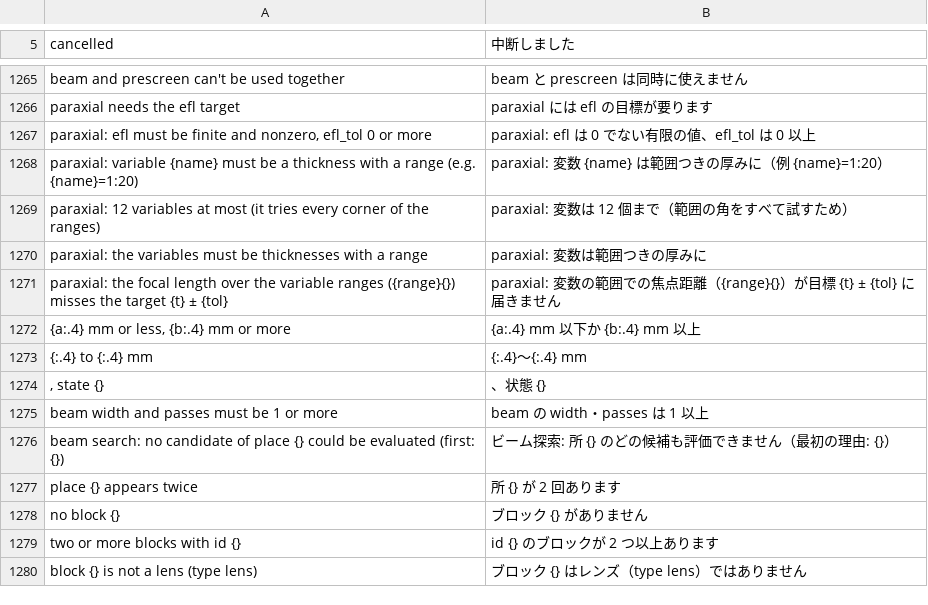
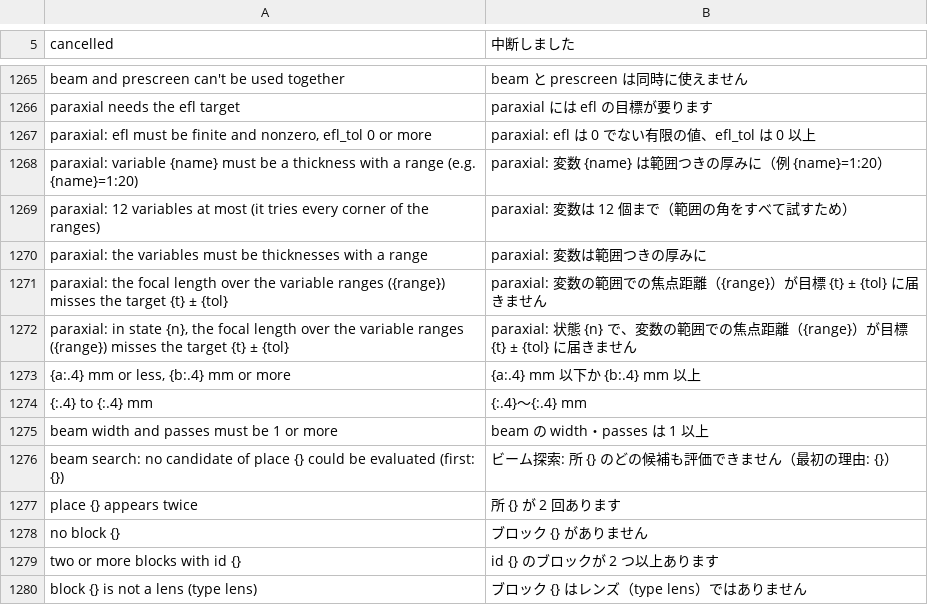
Before and after one commit to masa-iwm/lensbench, a TSV file: crates/lensbench-core/lang/ja.tsv, drawn as a sheet; only a part is shown, gaps mark what is left out.

```diff
--- a/crates/lensbench-core/lang/ja.tsv
+++ b/crates/lensbench-core/lang/ja.tsv
@@ -1270,6 +1270,6 @@ paraxial: 12 variables at most (it tries every corner of the ranges)	paraxial:
 paraxial: the variables must be thicknesses with a range	paraxial: 変数は範囲つきの厚みに
-paraxial: the focal length over the variable ranges ({range}{}) misses the target {t} ± {tol}	paraxial: 変数の範囲での焦点距離（{range}{}）が目標 {t} ± {tol} に届きません
+paraxial: the focal length over the variable ranges ({range}) misses the target {t} ± {tol}	paraxial: 変数の範囲での焦点距離（{range}）が目標 {t} ± {tol} に届きません
+paraxial: in state {n}, the focal length over the variable ranges ({range}) misses the target {t} ± {tol}	paraxial: 状態 {n} で、変数の範囲での焦点距離（{range}）が目標 {t} ± {tol} に届きません
 {a:.4} mm or less, {b:.4} mm or more	{a:.4} mm 以下か {b:.4} mm 以上
 {:.4} to {:.4} mm	{:.4}〜{:.4} mm
-, state {}	、状態 {}
 beam width and passes must be 1 or more	beam の width・passes は 1 以上
```
Also changed, not shown: 1 other file.
